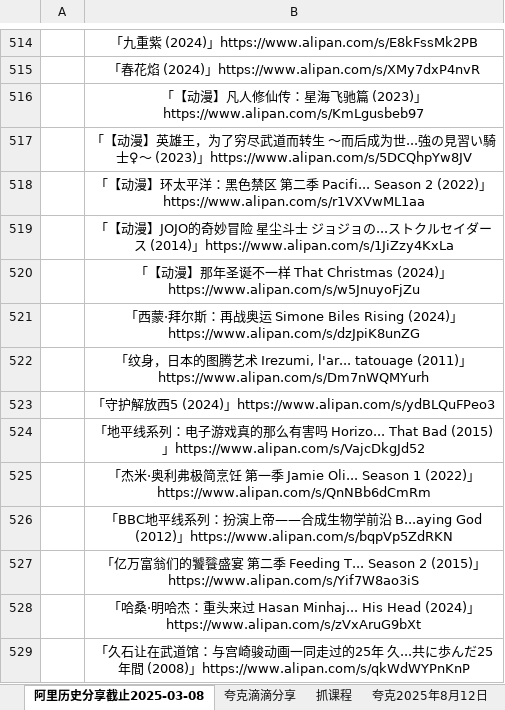
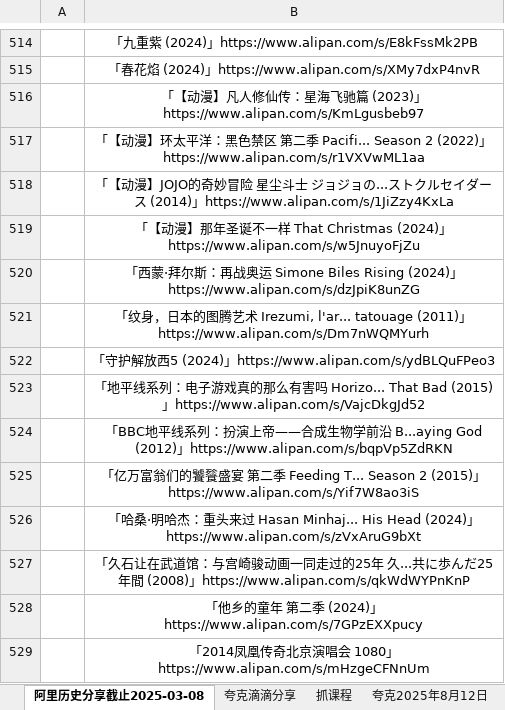
Before and after one commit to mitjavaz/memo, an Excel workbook: .ready/夸克滴滴分享.xlsx, sheet 阿里历史分享截止2025-03-08, drawn as a sheet; only a part is shown, gaps mark what is left out; the shorter side is filled out with more unchanged rows; values as stored, in another font and other column widths than the file's, no borders; the diff names each change by its address in the sheet, - before the commit and + after, or states it on an @@ line.

```diff
--- a/.ready/夸克滴滴分享.xlsx (sheet 阿里历史分享截止2025-03-08)
+++ b/.ready/夸克滴滴分享.xlsx (sheet 阿里历史分享截止2025-03-08)
-row 517:  | 「【动漫】英雄王，为了穷尽武道而转生 ～而后成为世...強の見習い騎士♀～ (2023)」https://www.alipan.com/s/5DCQhpYw8JV
-row 525:  | 「杰米·奥利弗极简烹饪 第一季 Jamie Oli... Season 1 (2022)」https://www.alipan.com/s/QnNBb6dCmRm
```
Also changed, not shown: sheet 抓课程, sheet 夸克滴滴分享.
